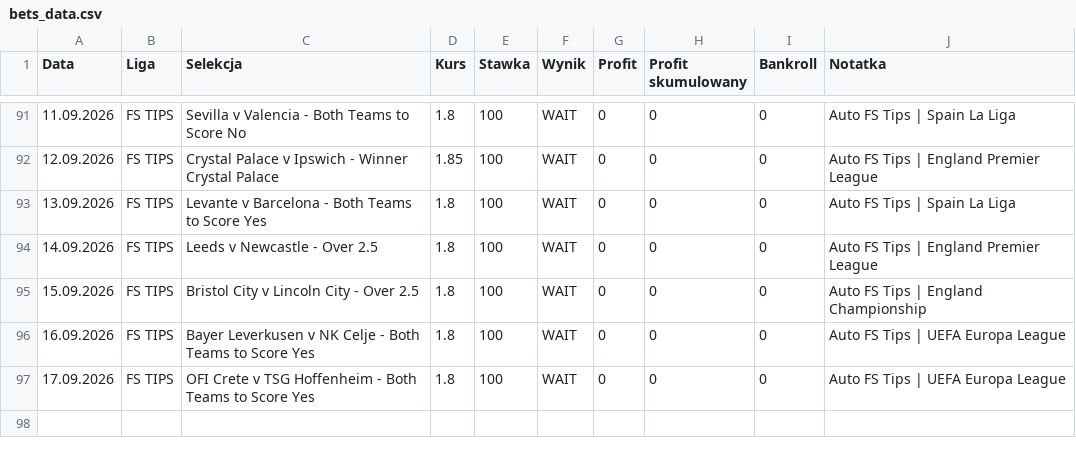
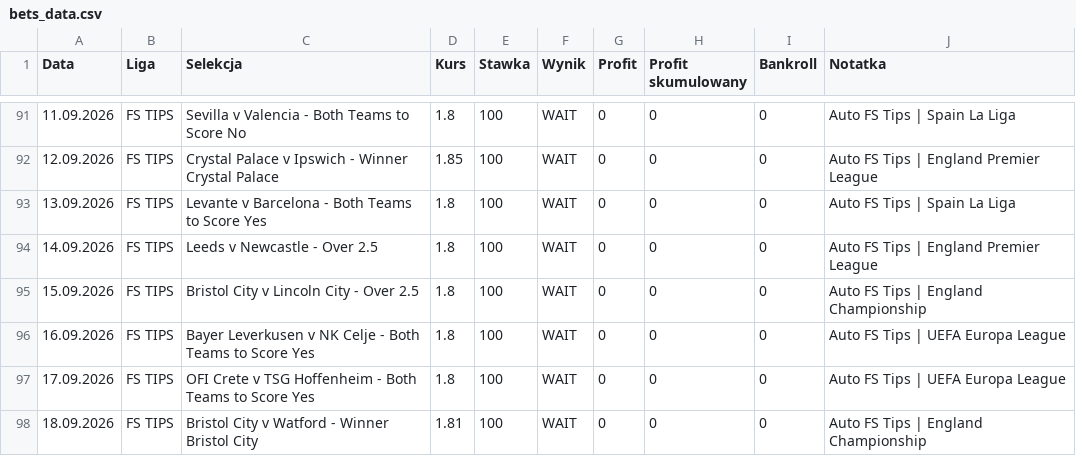
Before and after one commit to Octagon93/Bet_Tracker, a CSV file: bets_data.csv, drawn as a sheet; only a part is shown, gaps mark what is left out; the diff names each change by its address in the sheet, - before the commit and + after, or states it on an @@ line.

```diff
--- a/bets_data.csv
+++ b/bets_data.csv
+row 98: 18.09.2026 | FS TIPS | Bristol City v Watford - Winner Bristol City | 1.81 | 100 | WAIT | 0 | 0 | 0 | Auto FS Tips | England Championship
```
